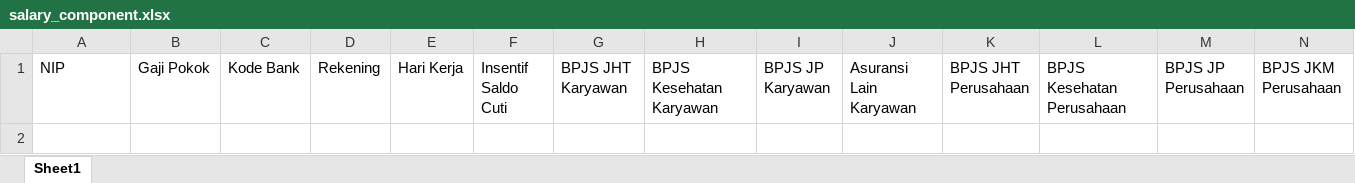
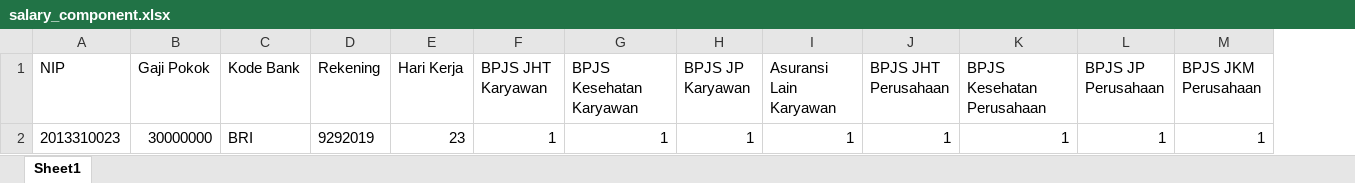
Before and after one commit to rcdevgames/jakhr, an Excel workbook: build/assets/templates/salary_component.xlsx, sheet Sheet1, drawn as a sheet; only a part is shown; values as stored, in another font and other column widths than the file's, no borders; removed rows and columns are numbered as before the commit, all else as after; rows hold the shown columns only; the diff names each change by its address in the sheet, - before the commit and + after, or states it on an @@ line.

```diff
--- a/build/assets/templates/salary_component.xlsx (sheet Sheet1)
+++ b/build/assets/templates/salary_component.xlsx (sheet Sheet1)
-column F (Insentif Saldo Cuti), empty
+row 2: 2013310023 | 30000000 | BRI | 9292019 | 23 | 1 | 1 | 1 | 1 | 1 | 1 | 1 | 1
```
Also changed, not shown: public/assets/templates/salary_component.xlsx, 25 other files.
